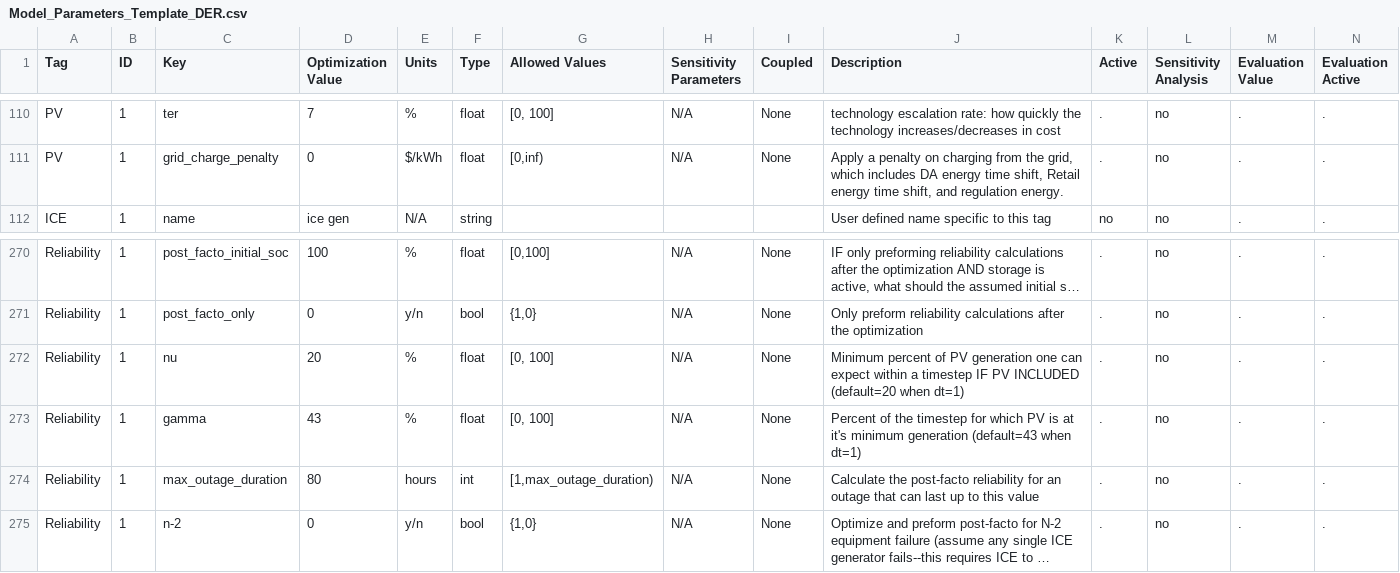
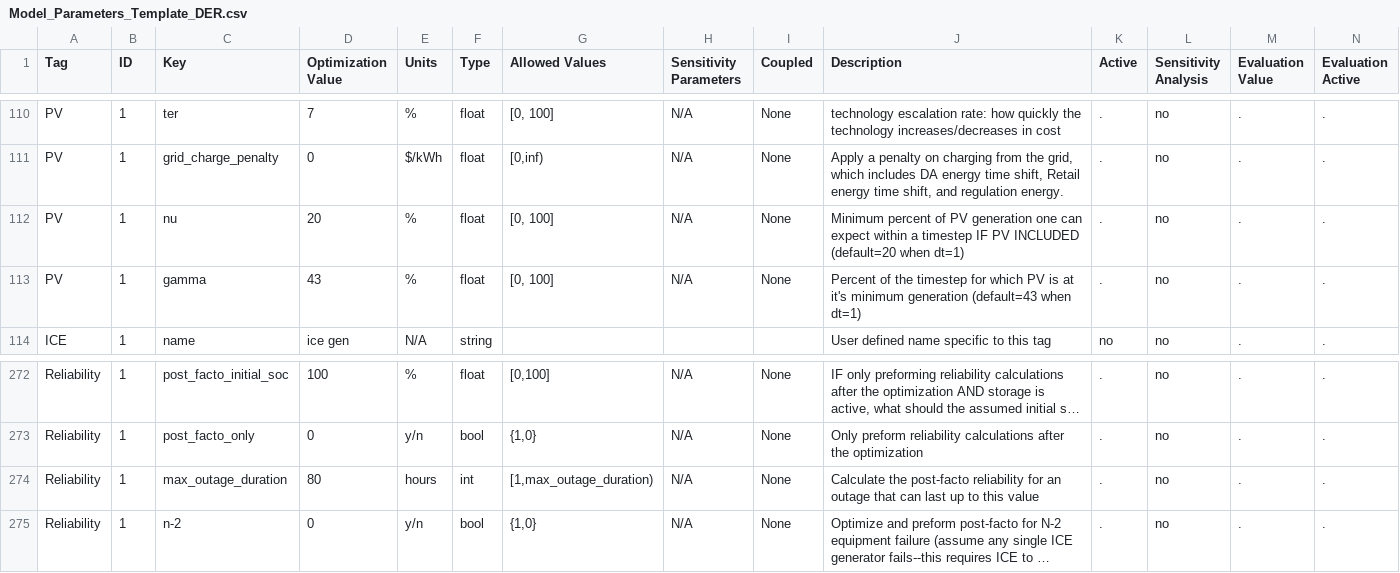
Before and after one commit to irizvanoghlu/Avantus, a CSV file: Model_Parameters_Template_DER.csv, drawn as a sheet; only a part is shown, gaps mark what is left out; long unchanged cells end in …; removed rows and columns are numbered as before the commit, all else as after; rows hold the shown columns only; the diff names each change by its address in the sheet, - before the commit and + after, or states it on an @@ line.

```diff
--- a/Model_Parameters_Template_DER.csv
+++ b/Model_Parameters_Template_DER.csv
+row 112: PV | 1 | nu | 20 | % | float | [0, 100] | N/A | None | Minimum percent of PV generation one can expect within a timestep IF PV INCLUDED (default=20 when dt=1) | . | no | . | .
+row 113: PV | 1 | gamma | 43 | % | float | [0, 100] | N/A | None | Percent of the timestep for which PV is at it's minimum generation (default=43 when dt=1) | . | no | . | .
-row 272: Reliability | 1 | nu | 20 | % | float | [0, 100] | N/A | None | Minimum percent of PV generation one can expect within a timestep IF PV INCLUDED (default=20 when dt=1) | . | no | . | .
-row 273: Reliability | 1 | gamma | 43 | % | float | [0, 100] | N/A | None | Percent of the timestep for which PV is at it's minimum generation (default=43 when dt=1) | . | no | . | .
```
Also changed, not shown: 4 other files.
